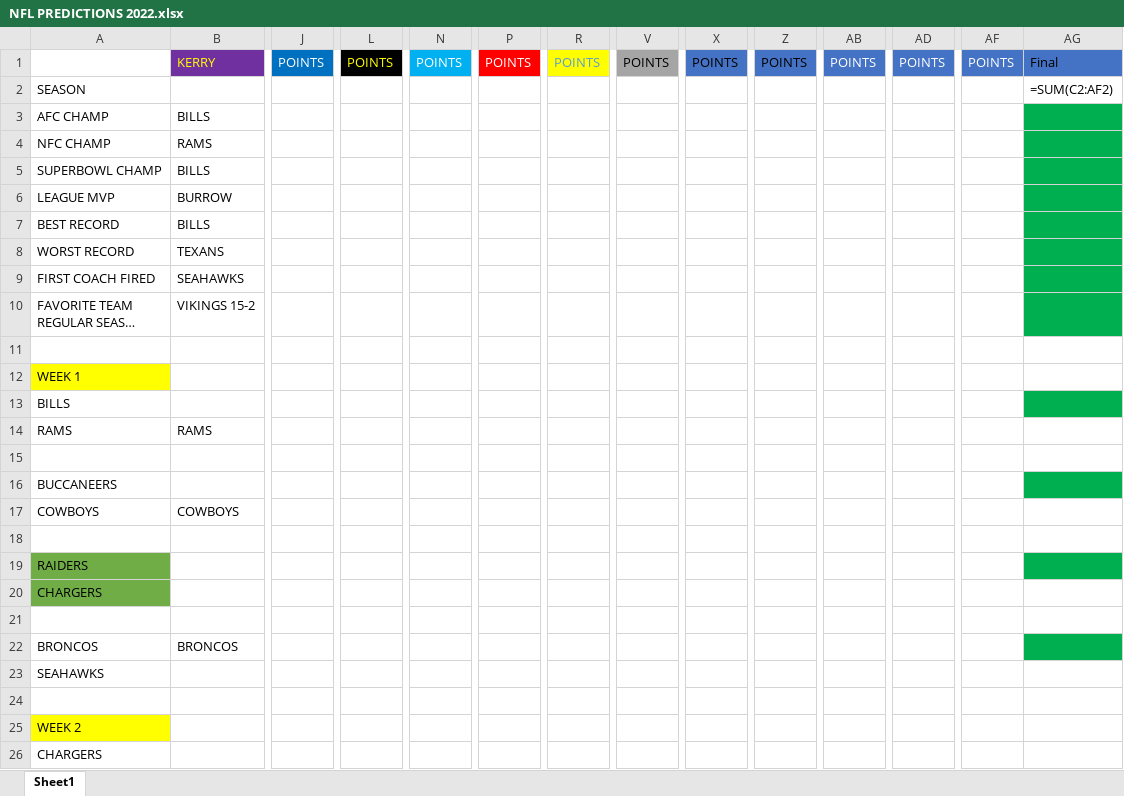
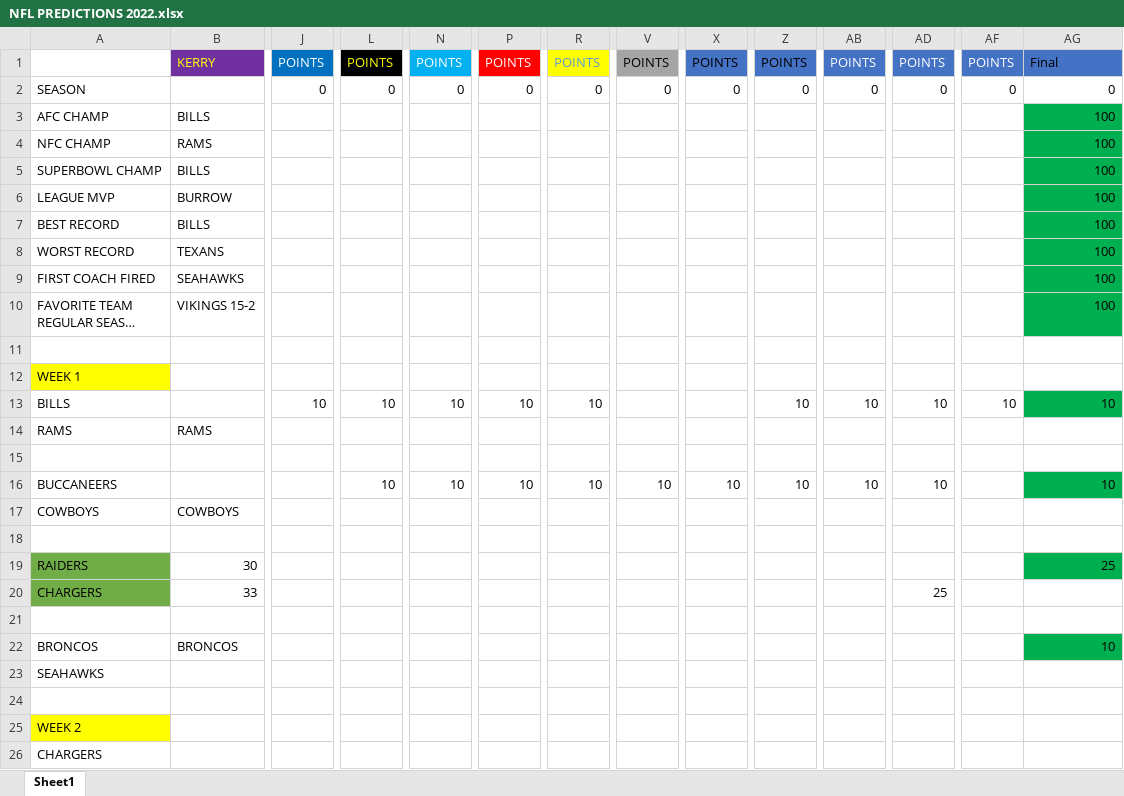
Before and after one commit to jpvollaro-org/football_picks_webapp, an Excel workbook: Files/NFL PREDICTIONS 2022.xlsx, sheet Sheet1, drawn as a sheet; only a part is shown, gaps mark what is left out; long unchanged cells end in …; values as stored, in another font and other column widths than the file's, no borders; formulas without a stored value are shown as written; removed rows and columns are numbered as before the commit, all else as after; rows hold the shown columns only; the diff covers the shown part only; the diff names each change by its address in the sheet, - before the commit and + after, or states it on an @@ line.

Commit message:
New data files

```diff
--- a/Files/NFL PREDICTIONS 2022.xlsx (sheet Sheet1)
+++ b/Files/NFL PREDICTIONS 2022.xlsx (sheet Sheet1)
-row 2: SEASON |  |  |  |  |  |  |  |  |  |  |  |  | =SUM(C2:AF2)
+row 2: SEASON |  | 0 | 0 | 0 | 0 | 0 | 0 | 0 | 0 | 0 | 0 | 0 | 0
-AG3:AG10: (empty)
+AG3:AG10: 100
-J13: (empty)
+J13: 10
-L13: (empty)
+L13: 10
-N13: (empty)
+N13: 10
-P13: (empty)
+P13: 10
-R13: (empty)
+R13: 10
-Z13: (empty)
+Z13: 10
-AB13: (empty)
+AB13: 10
-AD13: (empty)
+AD13: 10
-AF13: (empty)
+AF13: 10
-AG13: (empty)
+AG13: 10
-L16: (empty)
+L16: 10
-N16: (empty)
+N16: 10
-P16: (empty)
+P16: 10
-R16: (empty)
+R16: 10
-V16: (empty)
+V16: 10
-X16: (empty)
+X16: 10
-Z16: (empty)
+Z16: 10
-AB16: (empty)
+AB16: 10
-AD16: (empty)
+AD16: 10
-AG16: (empty)
+AG16: 10
-row 19: RAIDERS
-row 20: CHARGERS
+row 19: RAIDERS | 30 |  |  |  |  |  |  |  |  |  |  |  | 25
+row 20: CHARGERS | 33 |  |  |  |  |  |  |  |  |  | 25
-AG22: (empty)
+AG22: 10
```
Also changed, not shown: 22 added rows, 22 removed rows and 157 edited cells elsewhere in this sheet, hidden cells, 3 other files.
